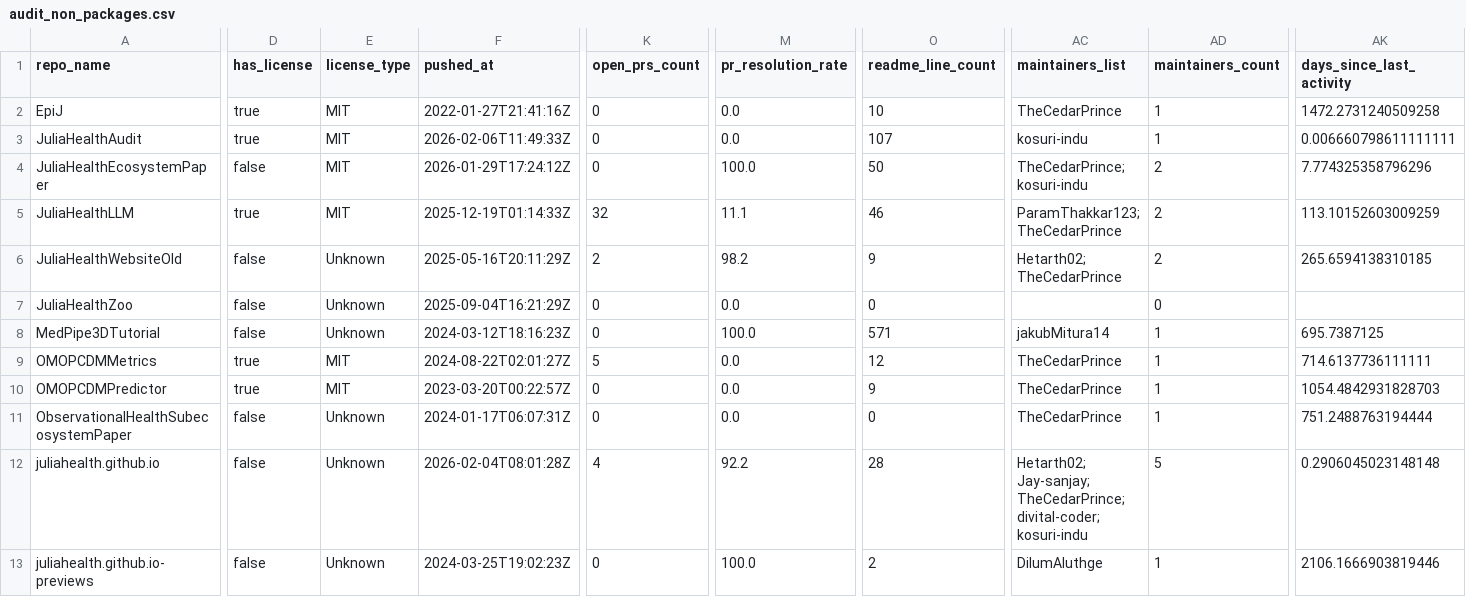
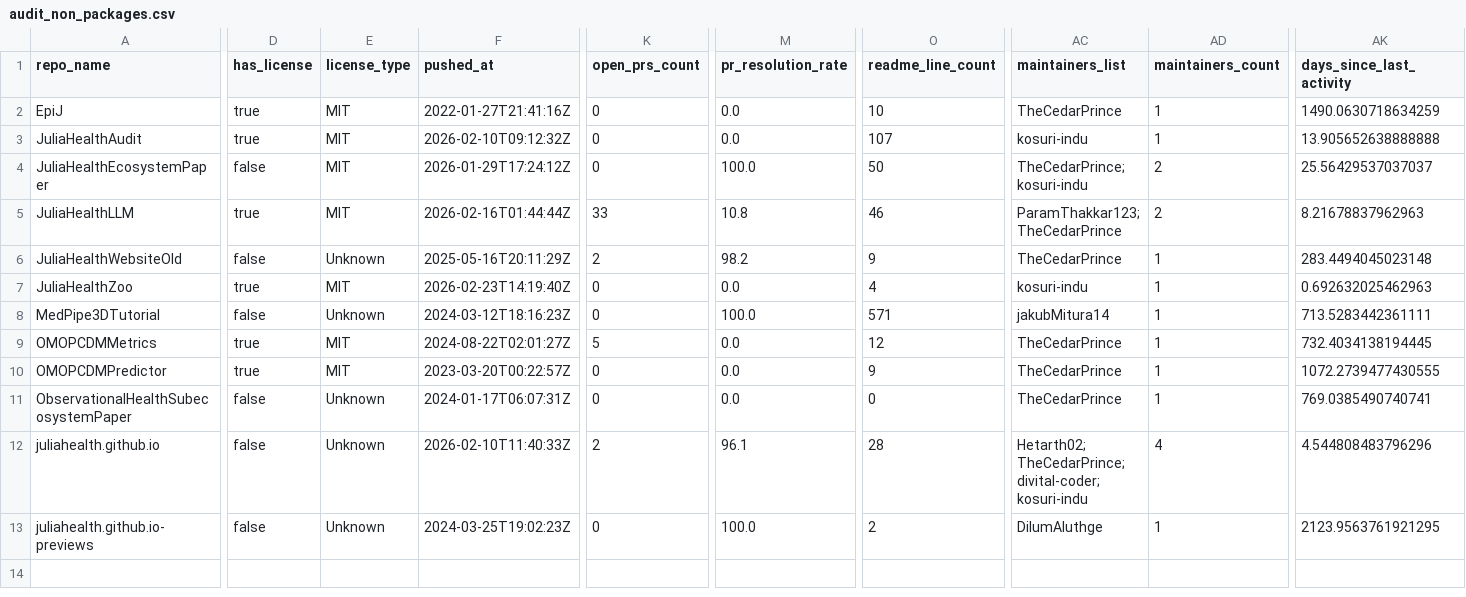
Before and after one commit to JuliaHealth/JuliaHealthAudit, a CSV file: data/results/audit_non_packages.csv, drawn as a sheet; only a part is shown, gaps mark what is left out; the diff covers the shown part only; the diff names each change by its address in the sheet, - before the commit and + after, or states it on an @@ line.

```diff
--- a/data/results/audit_non_packages.csv
+++ b/data/results/audit_non_packages.csv
-AK2 (days_since_last_activity): 1472.2731240509258
+AK2 (days_since_last_activity): 1490.0630718634259
-F3 (pushed_at): 2026-02-06T11:49:33Z
+F3 (pushed_at): 2026-02-10T09:12:32Z
-AK3 (days_since_last_activity): 0.006660798611111111
+AK3 (days_since_last_activity): 13.905652638888888
-AK4 (days_since_last_activity): 7.774325358796296
+AK4 (days_since_last_activity): 25.56429537037037
-F5 (pushed_at): 2025-12-19T01:14:33Z
+F5 (pushed_at): 2026-02-16T01:44:44Z
-K5 (open_prs_count): 32
+K5 (open_prs_count): 33
-M5 (pr_resolution_rate): 11.1
+M5 (pr_resolution_rate): 10.8
-AK5 (days_since_last_activity): 113.10152603009259
+AK5 (days_since_last_activity): 8.21678837962963
-AC6 (maintainers_list): Hetarth02; TheCedarPrince
+AC6 (maintainers_list): TheCedarPrince
-AD6 (maintainers_count): 2
+AD6 (maintainers_count): 1
-AK6 (days_since_last_activity): 265.6594138310185
+AK6 (days_since_last_activity): 283.4494045023148
-D7 (has_license): false
+D7 (has_license): true
-E7 (license_type): Unknown
+E7 (license_type): MIT
-F7 (pushed_at): 2025-09-04T16:21:29Z
+F7 (pushed_at): 2026-02-23T14:19:40Z
-O7 (readme_line_count): 0
+O7 (readme_line_count): 4
-AC7 (maintainers_list): (empty)
+AC7 (maintainers_list): kosuri-indu
-AD7 (maintainers_count): 0
+AD7 (maintainers_count): 1
-AK7 (days_since_last_activity): (empty)
+AK7 (days_since_last_activity): 0.692632025462963
-AK8 (days_since_last_activity): 695.7387125
+AK8 (days_since_last_activity): 713.5283442361111
-AK9 (days_since_last_activity): 714.6137736111111
+AK9 (days_since_last_activity): 732.4034138194445
-AK10 (days_since_last_activity): 1054.4842931828703
+AK10 (days_since_last_activity): 1072.2739477430555
-AK11 (days_since_last_activity): 751.2488763194444
+AK11 (days_since_last_activity): 769.0385490740741
-F12 (pushed_at): 2026-02-04T08:01:28Z
+F12 (pushed_at): 2026-02-10T11:40:33Z
-K12 (open_prs_count): 4
+K12 (open_prs_count): 2
-M12 (pr_resolution_rate): 92.2
+M12 (pr_resolution_rate): 96.1
-AC12 (maintainers_list): Hetarth02; Jay-sanjay; TheCedarPrince; divital-coder;…
+AC12 (maintainers_list): Hetarth02; TheCedarPrince; divital-coder;…
-AD12 (maintainers_count): 5
+AD12 (maintainers_count): 4
-AK12 (days_since_last_activity): 0.2906045023148148
+AK12 (days_since_last_activity): 4.544808483796296
-AK13 (days_since_last_activity): 2106.1666903819446
+AK13 (days_since_last_activity): 2123.9563761921295
```
Also changed, not shown: 9 edited cells elsewhere in this file, data/results/audit_contributors.csv, data/results/audit_packages.csv, 38 other files.
